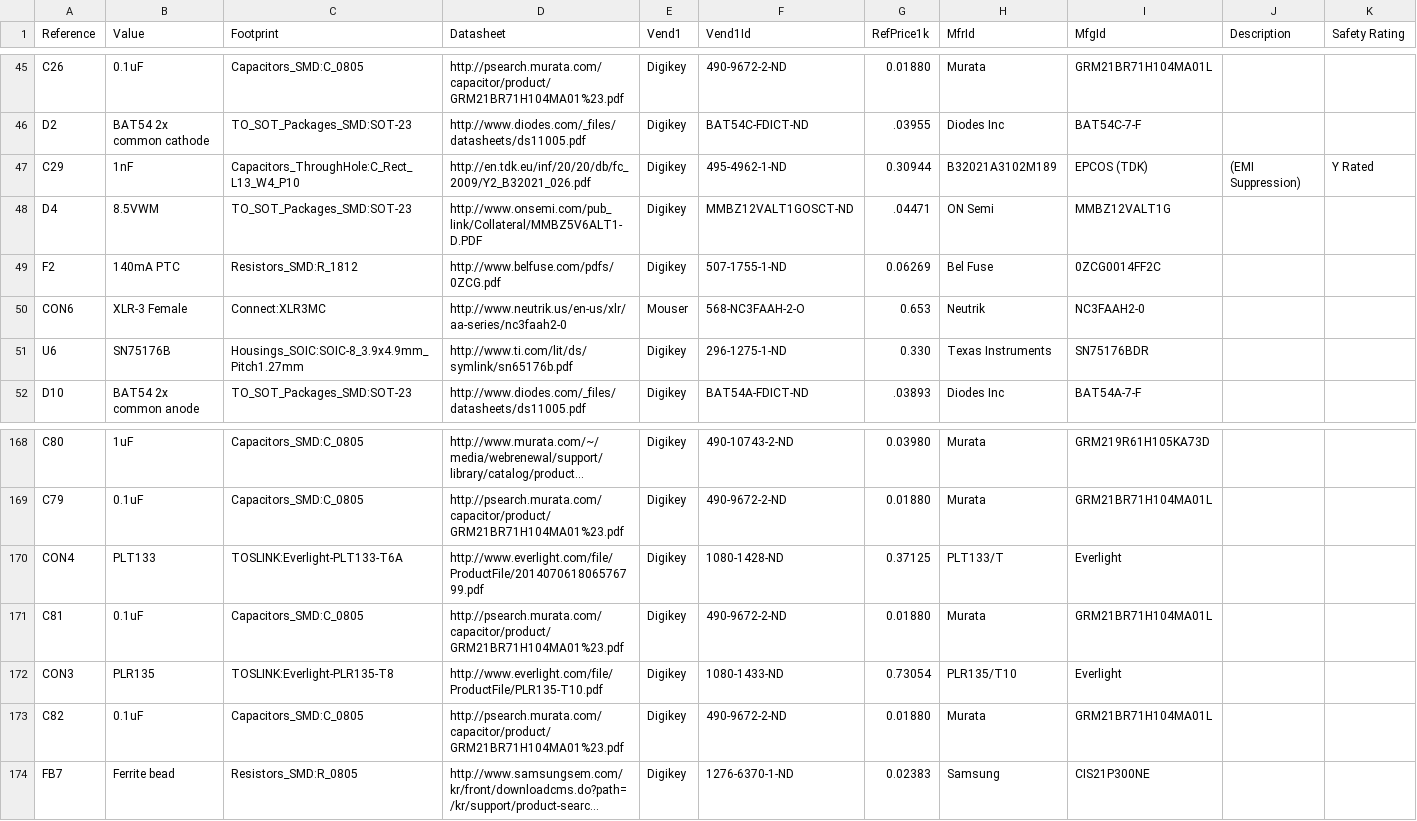
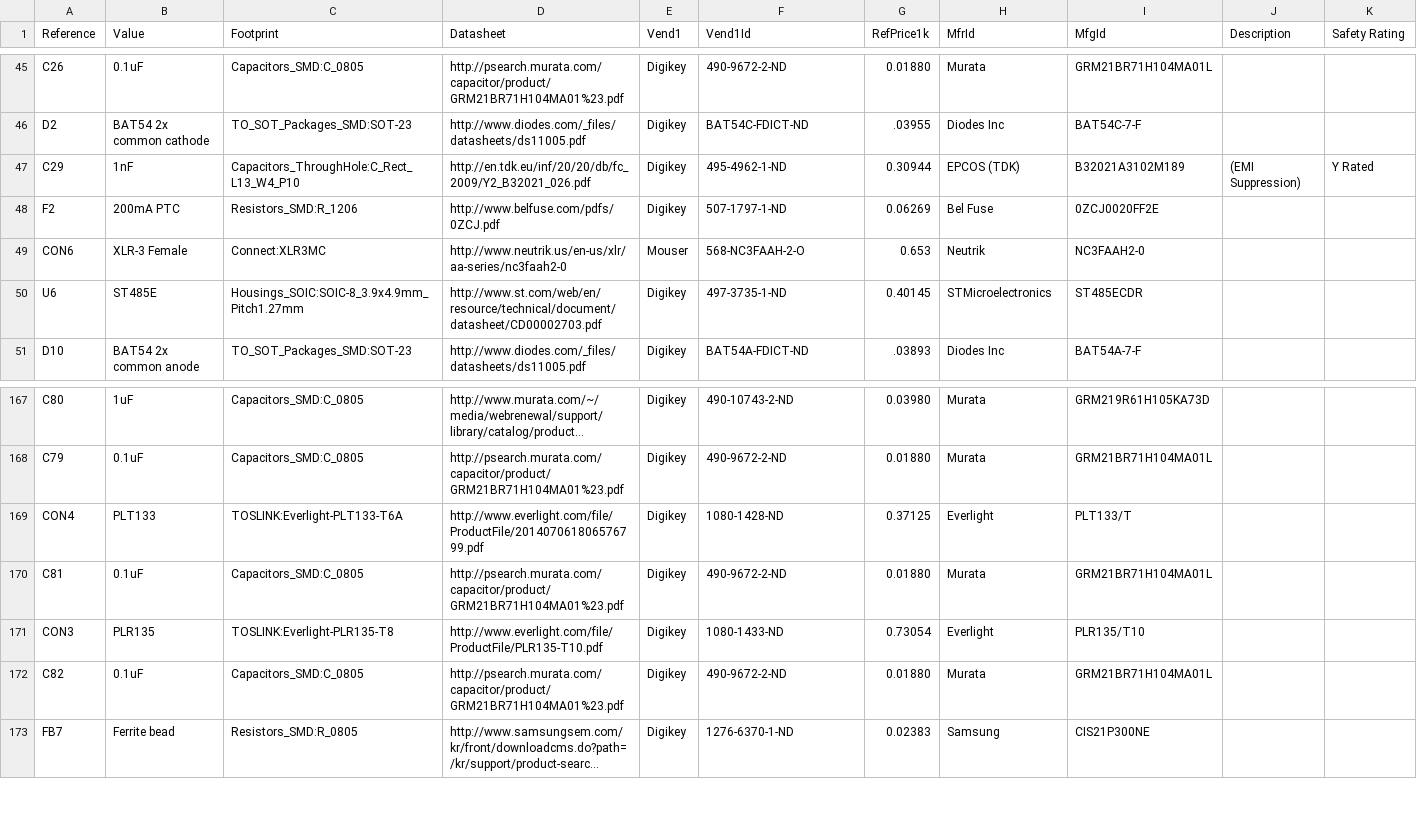
Before and after one commit to Bei-er/wiggle-spine, a CSV file: boards/spine/wiggle-spine.csv, drawn as a sheet; only a part is shown, gaps mark what is left out; long unchanged cells end in …; removed rows and columns are numbered as before the commit, all else as after; the diff names each change by its address in the sheet, - before the commit and + after, or states it on an @@ line.

Commit message:
BOM tweaks, starting DC/DC fixes
VCC is not active until EN goes high, so EN must be
connected to VIN via the 100k resistor. Internal resistance
is 5k to a 3V zener.

```diff
--- a/boards/spine/wiggle-spine.csv
+++ b/boards/spine/wiggle-spine.csv
-H47 (MfrId): B32021A3102M189
+H47 (MfrId): EPCOS (TDK)
-I47 (MfgId): EPCOS (TDK)
+I47 (MfgId): B32021A3102M189
-row 48: D4 | 8.5VWM | TO_SOT_Packages_SMD:SOT-23 | http://www.onsemi.com/pub_link/Collateral/MMBZ5V6ALT1-D.PDF | Digikey | MMBZ12VALT1GOSCT-ND | .04471 | ON Semi | MMBZ12VALT1G
-B48 (Value): 140mA PTC
+B48 (Value): 200mA PTC
-C48 (Footprint): Resistors_SMD:R_1812
+C48 (Footprint): Resistors_SMD:R_1206
-D48 (Datasheet): http://www.belfuse.com/pdfs/0ZCG.pdf
+D48 (Datasheet): http://www.belfuse.com/pdfs/0ZCJ.pdf
-F48 (Vend1Id): 507-1755-1-ND
+F48 (Vend1Id): 507-1797-1-ND
-I48 (MfgId): 0ZCG0014FF2C
+I48 (MfgId): 0ZCJ0020FF2E
-B50 (Value): SN75176B
+B50 (Value): ST485E
-D50 (Datasheet): http://www.ti.com/lit/ds/symlink/sn65176b.pdf
+D50 (Datasheet): http://www.st.com/web/en/resource/technical/document/datasheet/CD00002703.pdf
-F50 (Vend1Id): 296-1275-1-ND
+F50 (Vend1Id): 497-3735-1-ND
-G50 (RefPrice1k): 0.330
+G50 (RefPrice1k): 0.40145
-H50 (MfrId): Texas Instruments
+H50 (MfrId): STMicroelectronics
-I50 (MfgId): SN75176BDR
+I50 (MfgId): ST485ECDR
-H169 (MfrId): PLT133/T
+H169 (MfrId): Everlight
-I169 (MfgId): Everlight
+I169 (MfgId): PLT133/T
-H171 (MfrId): PLR135/T10
+H171 (MfrId): Everlight
-I171 (MfgId): Everlight
+I171 (MfgId): PLR135/T10
```
Also changed, not shown: 10 other files.
